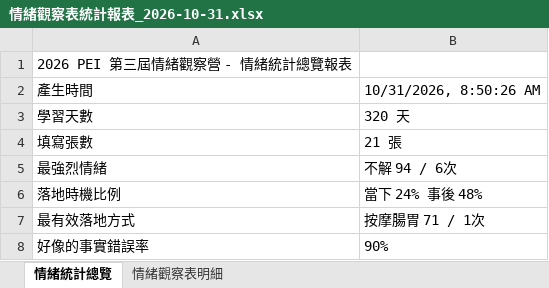
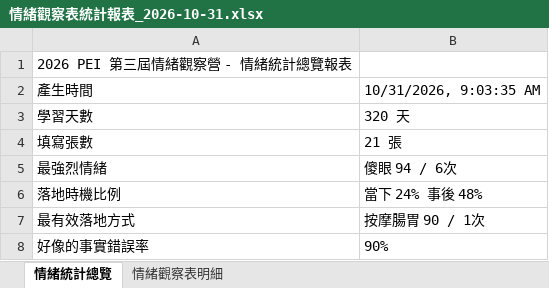
Before and after one commit to oscarmark2007-bot/emotion-awareness-app, an Excel workbook: test_screenshots/情緒觀察表統計報表_2026-10-31.xlsx, sheet 情緒統計總覽, drawn as a sheet; values as stored, in another font and other column widths than the file's, no borders; the diff names each change by its address in the sheet, - before the commit and + after, or states it on an @@ line.

```diff
--- a/test_screenshots/情緒觀察表統計報表_2026-10-31.xlsx (sheet 情緒統計總覽)
+++ b/test_screenshots/情緒觀察表統計報表_2026-10-31.xlsx (sheet 情緒統計總覽)
-B2: 10/31/2026, 8:50:26 AM
+B2: 10/31/2026, 9:03:35 AM
-B5: 不解 94 / 6次
+B5: 傻眼 94 / 6次
-B7: 按摩腸胃 71 / 1次
+B7: 按摩腸胃 90 / 1次
```
Also changed, not shown: sheet 情緒觀察表明細, 8 other files.
